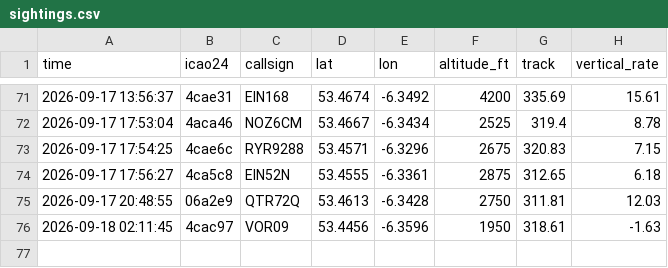
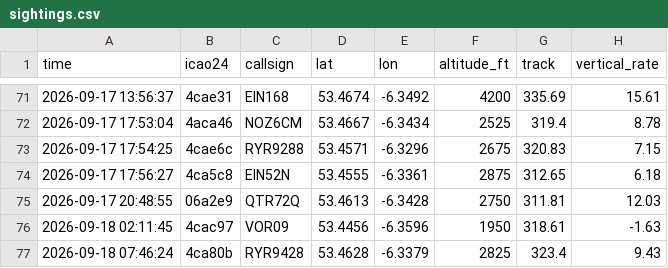
Before and after one commit to Jbot478/flight-tracker, a CSV file: analysis/observations/sightings.csv, drawn as a sheet; only a part is shown, gaps mark what is left out; the diff names each change by its address in the sheet, - before the commit and + after, or states it on an @@ line.

```diff
--- a/analysis/observations/sightings.csv
+++ b/analysis/observations/sightings.csv
+row 77: 2026-09-18 07:46:24 | 4ca80b | RYR9428 | 53.4628 | -6.3379 | 2825 | 323.4 | 9.43
```
Also changed, not shown: analysis/observations/polls.csv.
